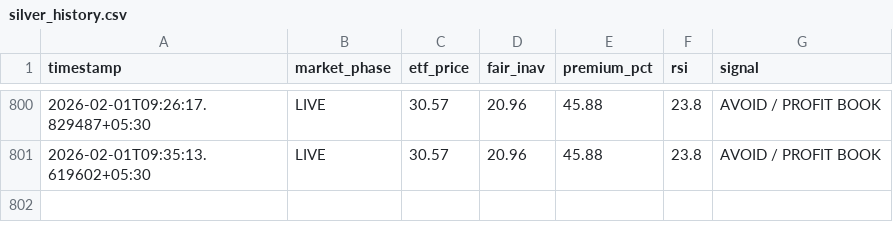
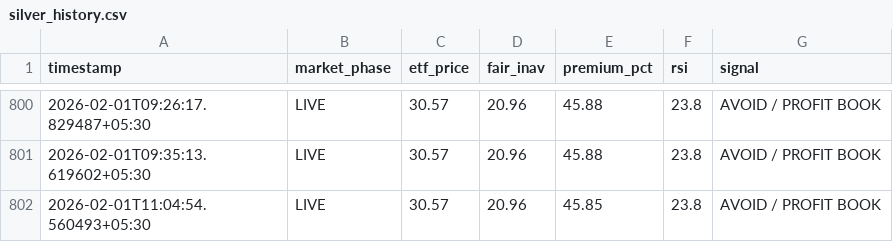
Before and after one commit to tester2021test/silver-tracker, a CSV file: silver_history.csv, drawn as a sheet; only a part is shown, gaps mark what is left out; the diff names each change by its address in the sheet, - before the commit and + after, or states it on an @@ line.

```diff
--- a/silver_history.csv
+++ b/silver_history.csv
+row 802: 2026-02-01T11:04:54.560493+05:30 | LIVE | 30.57 | 20.96 | 45.85 | 23.8 | AVOID / PROFIT BOOK
```
